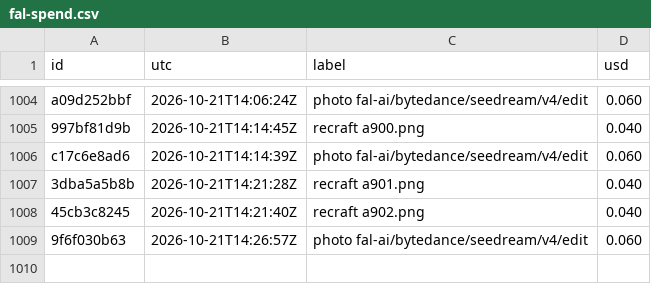
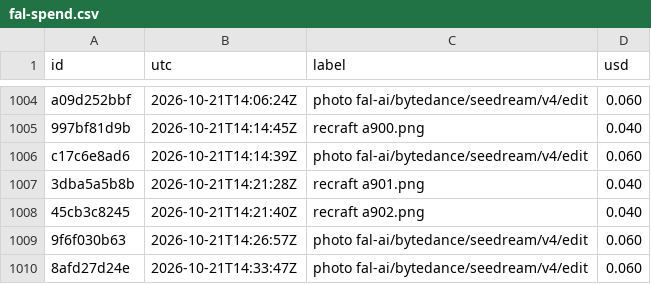
Before and after one commit to captainunderpantz67/graphicteesco, a CSV file: docs/fal-spend.csv, drawn as a sheet; only a part is shown, gaps mark what is left out.

```diff
--- a/docs/fal-spend.csv
+++ b/docs/fal-spend.csv
@@ -1009 +1009,2 @@ c17c6e8ad6,2026-10-21T14:14:39Z,photo fal-ai/bytedance/seedream/v4/edit,0.060
 9f6f030b63,2026-10-21T14:26:57Z,photo fal-ai/bytedance/seedream/v4/edit,0.060
+8afd27d24e,2026-10-21T14:33:47Z,photo fal-ai/bytedance/seedream/v4/edit,0.060
```
Also changed, not shown: 7 other files.
